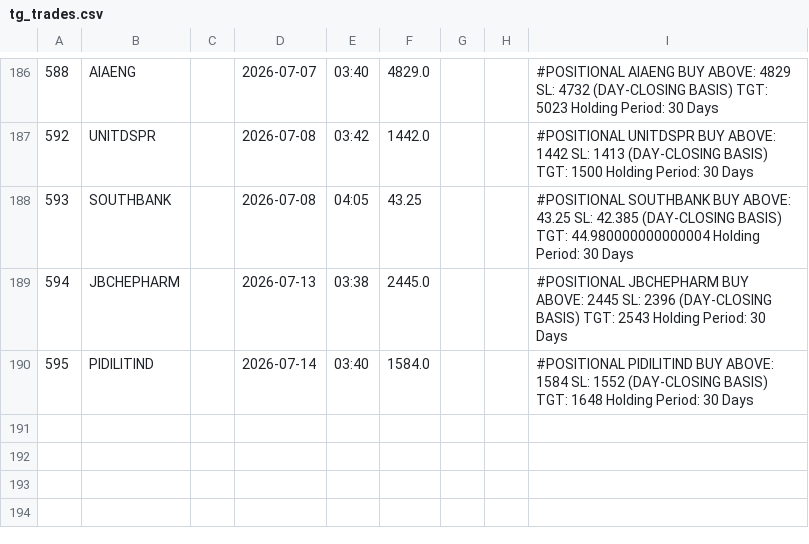
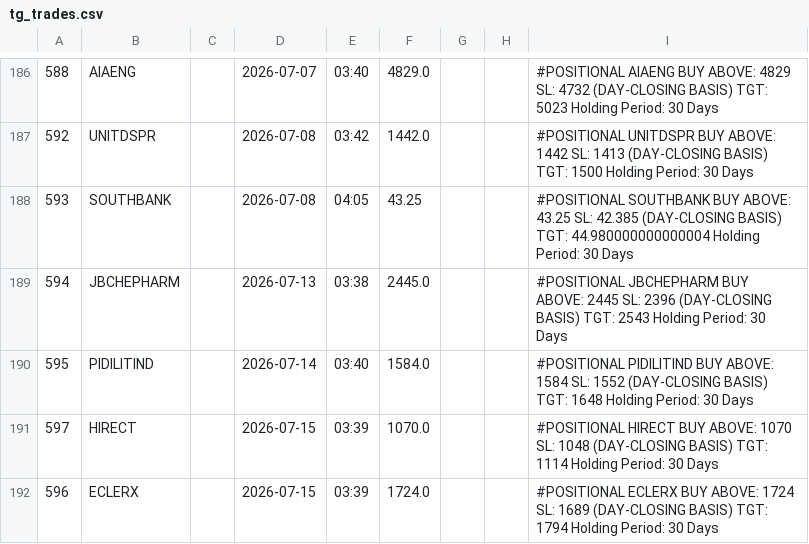
Before and after one commit to shaswatkashyap25-crypto/volstop, a CSV file: tg_trades.csv, drawn as a sheet; only a part is shown, gaps mark what is left out; the diff names each change by its address in the sheet, - before the commit and + after, or states it on an @@ line.

```diff
--- a/tg_trades.csv
+++ b/tg_trades.csv
+row 191: 597 | HIRECT |  | 2026-07-15 | 03:39 | 1070.0 |  |  | #POSITIONAL HIRECT BUY ABOVE: 1070 SL: 1048 (DAY-CLOSING BASIS) TGT: 1114 Holding Period: 30 Days
+row 192: 596 | ECLERX |  | 2026-07-15 | 03:39 | 1724.0 |  |  | #POSITIONAL ECLERX BUY ABOVE: 1724 SL: 1689 (DAY-CLOSING BASIS) TGT: 1794 Holding Period: 30 Days
```
Also changed, not shown: 1 other file.
